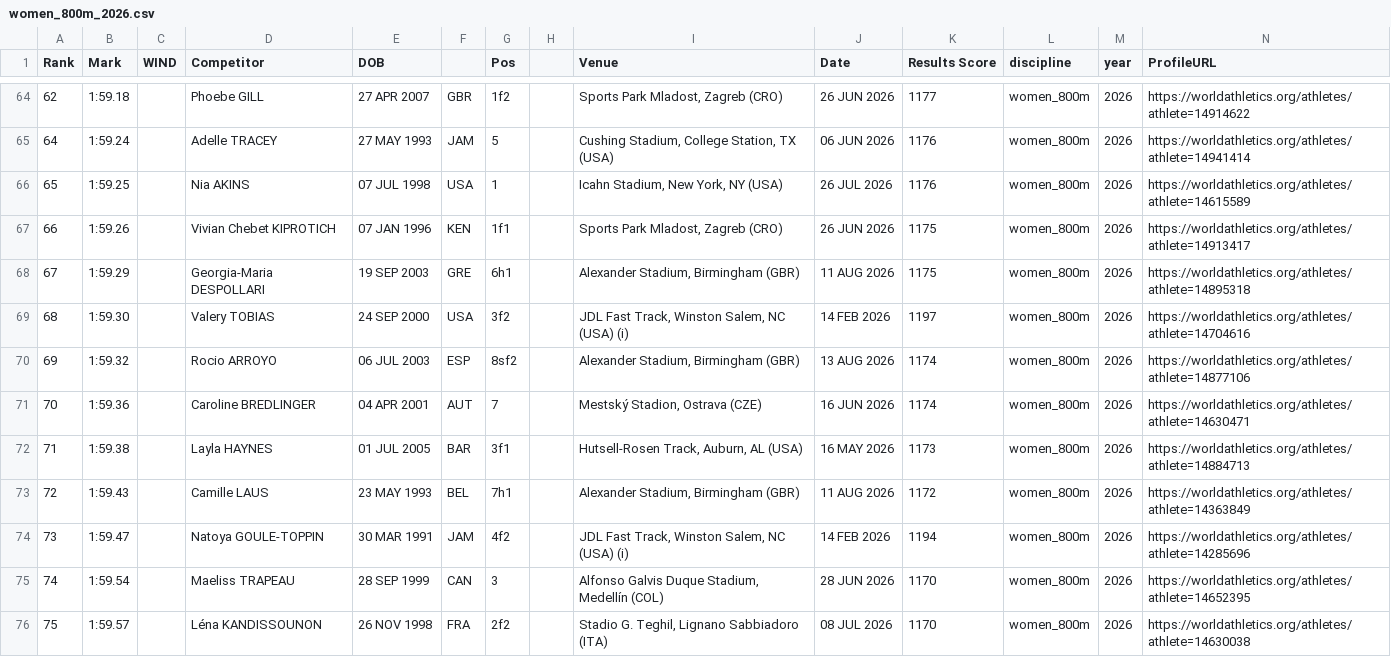
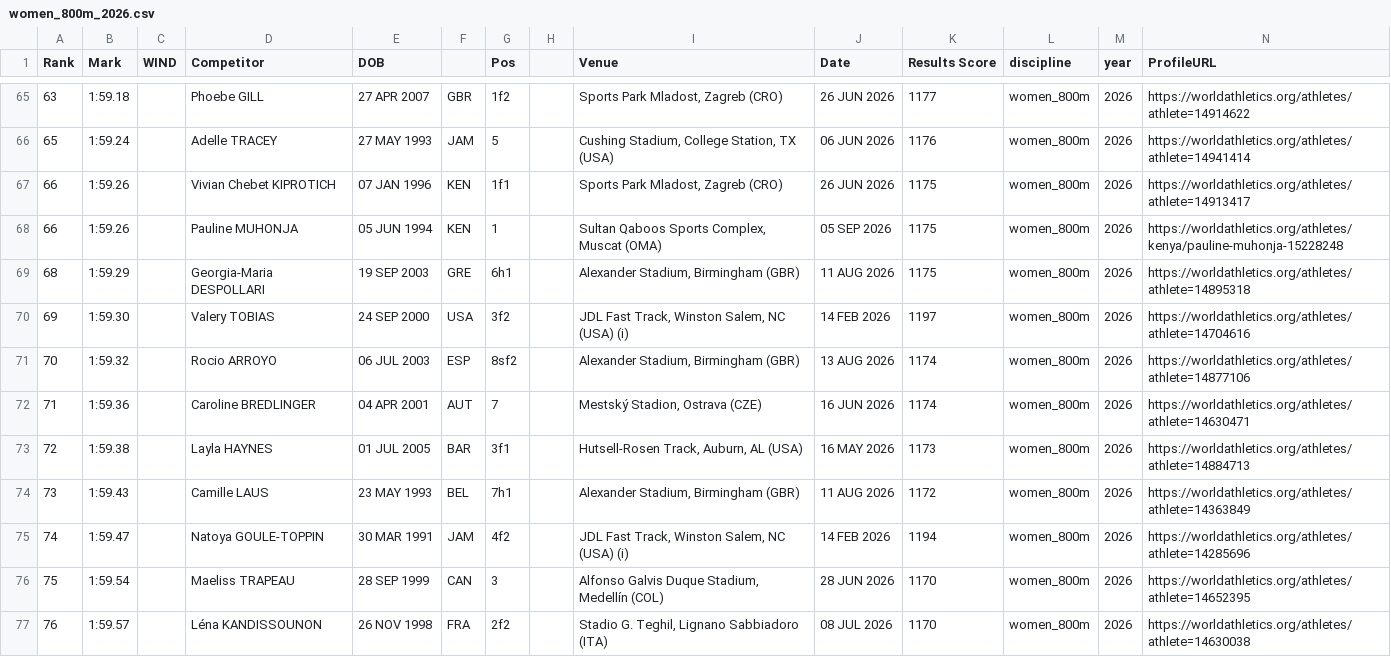
Before and after one commit to rh16nd/athletics-predictor, a CSV file: data/raw/women_800m_2026.csv, drawn as a sheet; only a part is shown, gaps mark what is left out; the diff covers the shown part only.

```diff
--- a/data/raw/women_800m_2026.csv
+++ b/data/raw/women_800m_2026.csv
@@ -64,13 +65,13 @@ Rank,Mark,WIND,Competitor,DOB,,Pos,,Venue,Date,Results Score,discipline,year,Pro
-62,1:59.18,,Phoebe GILL,27 APR 2007,GBR,1f2,,"Sports Park Mladost, Zagreb (CRO)",26 JUN 2026,1177,women_800m,2026,https://worldathletics.org/athletes/athlete=14914622
-64,1:59.24,,Adelle TRACEY,27 MAY 1993,JAM,5,,"Cushing Stadium, College Station, TX (USA)",06 JUN 2026,1176,women_800m,2026,https://worldathletics.org/athletes/athlete=14941414
-65,1:59.25,,Nia AKINS,07 JUL 1998,USA,1,,"Icahn Stadium, New York, NY (USA)",26 JUL 2026,1176,women_800m,2026,https://worldathletics.org/athletes/athlete=14615589
+63,1:59.18,,Phoebe GILL,27 APR 2007,GBR,1f2,,"Sports Park Mladost, Zagreb (CRO)",26 JUN 2026,1177,women_800m,2026,https://worldathletics.org/athletes/athlete=14914622
+65,1:59.24,,Adelle TRACEY,27 MAY 1993,JAM,5,,"Cushing Stadium, College Station, TX (USA)",06 JUN 2026,1176,women_800m,2026,https://worldathletics.org/athletes/athlete=14941414
 66,1:59.26,,Vivian Chebet KIPROTICH,07 JAN 1996,KEN,1f1,,"Sports Park Mladost, Zagreb (CRO)",26 JUN 2026,1175,women_800m,2026,https://worldathletics.org/athletes/athlete=14913417
-67,1:59.29,,Georgia-Maria DESPOLLARI,19 SEP 2003,GRE,6h1,,"Alexander Stadium, Birmingham (GBR)",11 AUG 2026,1175,women_800m,2026,https://worldathletics.org/athletes/athlete=14895318
-68,1:59.30,,Valery TOBIAS,24 SEP 2000,USA,3f2,,"JDL Fast Track, Winston Salem, NC (USA) (i)",14 FEB 2026,1197,women_800m,2026,https://worldathletics.org/athletes/athlete=14704616
-69,1:59.32,,Rocio ARROYO,06 JUL 2003,ESP,8sf2,,"Alexander Stadium, Birmingham (GBR)",13 AUG 2026,1174,women_800m,2026,https://worldathletics.org/athletes/athlete=14877106
-70,1:59.36,,Caroline BREDLINGER,04 APR 2001,AUT,7,,"Mestský Stadion, Ostrava (CZE)",16 JUN 2026,1174,women_800m,2026,https://worldathletics.org/athletes/athlete=14630471
-71,1:59.38,,Layla HAYNES,01 JUL 2005,BAR,3f1,,"Hutsell-Rosen Track, Auburn, AL (USA)",16 MAY 2026,1173,women_800m,2026,https://worldathletics.org/athletes/athlete=14884713
-72,1:59.43,,Camille LAUS,23 MAY 1993,BEL,7h1,,"Alexander Stadium, Birmingham (GBR)",11 AUG 2026,1172,women_800m,2026,https://worldathletics.org/athletes/athlete=14363849
-73,1:59.47,,Natoya GOULE-TOPPIN,30 MAR 1991,JAM,4f2,,"JDL Fast Track, Winston Salem, NC (USA) (i)",14 FEB 2026,1194,women_800m,2026,https://worldathletics.org/athletes/athlete=14285696
-74,1:59.54,,Maeliss TRAPEAU,28 SEP 1999,CAN,3,,"Alfonso Galvis Duque Stadium, Medellín (COL)",28 JUN 2026,1170,women_800m,2026,https://worldathletics.org/athletes/athlete=14652395
-75,1:59.57,,Léna KANDISSOUNON,26 NOV 1998,FRA,2f2,,"Stadio G. Teghil, Lignano Sabbiadoro (ITA)",08 JUL 2026,1170,women_800m,2026,https://worldathletics.org/athletes/athlete=14630038
+66,1:59.26,,Pauline MUHONJA,05 JUN 1994,KEN,1,,"Sultan Qaboos Sports Complex, Muscat (OMA)",05 SEP 2026,1175,women_800m,2026,https://worldathletics.org/athletes/kenya/pauline-muhonja-15228248
+68,1:59.29,,Georgia-Maria DESPOLLARI,19 SEP 2003,GRE,6h1,,"Alexander Stadium, Birmingham (GBR)",11 AUG 2026,1175,women_800m,2026,https://worldathletics.org/athletes/athlete=14895318
+69,1:59.30,,Valery TOBIAS,24 SEP 2000,USA,3f2,,"JDL Fast Track, Winston Salem, NC (USA) (i)",14 FEB 2026,1197,women_800m,2026,https://worldathletics.org/athletes/athlete=14704616
+70,1:59.32,,Rocio ARROYO,06 JUL 2003,ESP,8sf2,,"Alexander Stadium, Birmingham (GBR)",13 AUG 2026,1174,women_800m,2026,https://worldathletics.org/athletes/athlete=14877106
+71,1:59.36,,Caroline BREDLINGER,04 APR 2001,AUT,7,,"Mestský Stadion, Ostrava (CZE)",16 JUN 2026,1174,women_800m,2026,https://worldathletics.org/athletes/athlete=14630471
+72,1:59.38,,Layla HAYNES,01 JUL 2005,BAR,3f1,,"Hutsell-Rosen Track, Auburn, AL (USA)",16 MAY 2026,1173,women_800m,2026,https://worldathletics.org/athletes/athlete=14884713
+73,1:59.43,,Camille LAUS,23 MAY 1993,BEL,7h1,,"Alexander Stadium, Birmingham (GBR)",11 AUG 2026,1172,women_800m,2026,https://worldathletics.org/athletes/athlete=14363849
+74,1:59.47,,Natoya GOULE-TOPPIN,30 MAR 1991,JAM,4f2,,"JDL Fast Track, Winston Salem, NC (USA) (i)",14 FEB 2026,1194,women_800m,2026,https://worldathletics.org/athletes/athlete=14285696
+75,1:59.54,,Maeliss TRAPEAU,28 SEP 1999,CAN,3,,"Alfonso Galvis Duque Stadium, Medellín (COL)",28 JUN 2026,1170,women_800m,2026,https://worldathletics.org/athletes/athlete=14652395
+76,1:59.57,,Léna KANDISSOUNON,26 NOV 1998,FRA,2f2,,"Stadio G. Teghil, Lignano Sabbiadoro (ITA)",08 JUL 2026,1170,women_800m,2026,https://worldathletics.org/athletes/athlete=14630038
```
Also changed, not shown: 4 added rows, 4 removed rows and 49 edited cells elsewhere in this file, data/raw/men_200m_2026.csv, data/raw/men_5000m_2026.csv, 25 other files.
